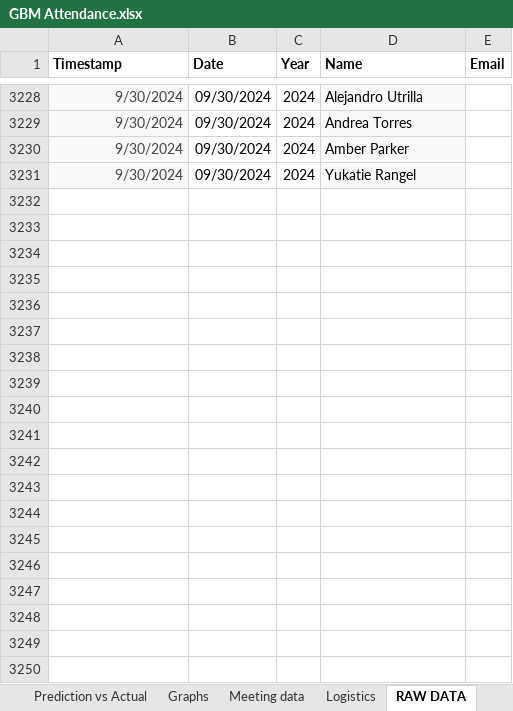
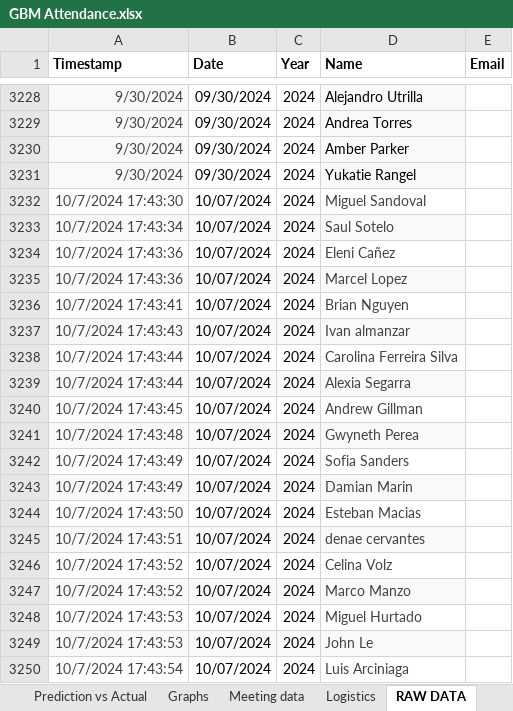
Before and after one commit to brianhuynguyen/shpe_attendance, an Excel workbook: GBM Attendance.xlsx, sheet RAW DATA, drawn as a sheet; only a part is shown, gaps mark what is left out; values as stored, in another font and other column widths than the file's, no borders; charts and pictures not drawn; the diff covers the shown part only; the diff names each change by its address in the sheet, - before the commit and + after, or states it on an @@ line.

```diff
--- a/GBM Attendance.xlsx (sheet RAW DATA)
+++ b/GBM Attendance.xlsx (sheet RAW DATA)
+row 3232: 10/7/2024 17:43:30 | 10/07/2024 | 2024 | Miguel Sandoval
+row 3233: 10/7/2024 17:43:34 | 10/07/2024 | 2024 | Saul Sotelo
+row 3234: 10/7/2024 17:43:36 | 10/07/2024 | 2024 | Eleni Cañez
+row 3235: 10/7/2024 17:43:36 | 10/07/2024 | 2024 | Marcel Lopez
+row 3236: 10/7/2024 17:43:41 | 10/07/2024 | 2024 | Brian Nguyen
+row 3237: 10/7/2024 17:43:43 | 10/07/2024 | 2024 | Ivan almanzar
+row 3238: 10/7/2024 17:43:44 | 10/07/2024 | 2024 | Carolina Ferreira Silva
+row 3239: 10/7/2024 17:43:44 | 10/07/2024 | 2024 | Alexia Segarra
+row 3240: 10/7/2024 17:43:45 | 10/07/2024 | 2024 | Andrew Gillman
+row 3241: 10/7/2024 17:43:48 | 10/07/2024 | 2024 | Gwyneth Perea
+row 3242: 10/7/2024 17:43:49 | 10/07/2024 | 2024 | Sofia Sanders
+row 3243: 10/7/2024 17:43:49 | 10/07/2024 | 2024 | Damian Marin
+row 3244: 10/7/2024 17:43:50 | 10/07/2024 | 2024 | Esteban Macias
+row 3245: 10/7/2024 17:43:51 | 10/07/2024 | 2024 | denae cervantes
+row 3246: 10/7/2024 17:43:52 | 10/07/2024 | 2024 | Celina Volz
+row 3247: 10/7/2024 17:43:52 | 10/07/2024 | 2024 | Marco Manzo
+row 3248: 10/7/2024 17:43:53 | 10/07/2024 | 2024 | Miguel Hurtado
+row 3249: 10/7/2024 17:43:53 | 10/07/2024 | 2024 | John Le
+row 3250: 10/7/2024 17:43:54 | 10/07/2024 | 2024 | Luis Arciniaga
```
Also changed, not shown: 40 added rows elsewhere in this sheet, sheet Prediction vs Actual, sheet Meeting data, sheet Logistics, other sheet tabs, charts or pictures, 1 other file.
